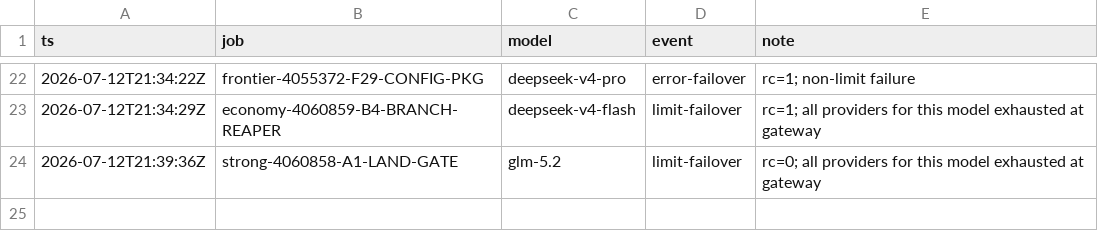
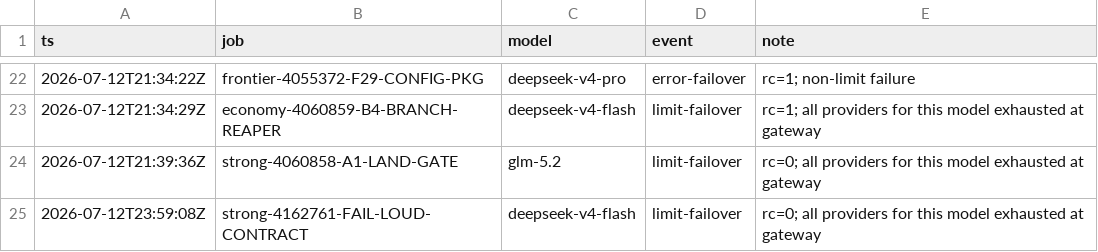
Before and after one commit to SLOP-Platform/charon, a TSV file: fleet/provider-exhaustion-ledger.tsv, drawn as a sheet; only a part is shown, gaps mark what is left out.

```diff
--- a/fleet/provider-exhaustion-ledger.tsv
+++ b/fleet/provider-exhaustion-ledger.tsv
@@ -24 +24,2 @@ ts	job	model	event	note
 2026-07-12T21:39:36Z	strong-4060858-A1-LAND-GATE	glm-5.2	limit-failover	rc=0; all providers for this model exhausted at gateway
+2026-07-12T23:59:08Z	strong-4162761-FAIL-LOUD-CONTRACT	deepseek-v4-flash	limit-failover	rc=0; all providers for this model exhausted at gateway
```
Also changed, not shown: fleet/tier-models.tsv, 1 other file.
